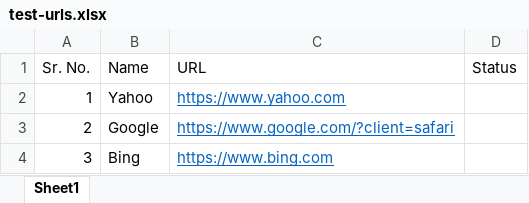
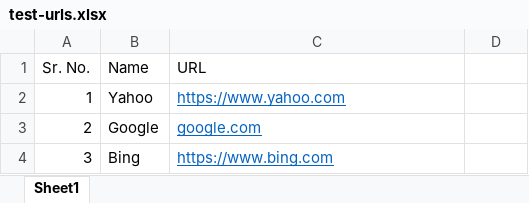
Before and after one commit to pawanJ09/url-validator, an Excel workbook: sheet/test-urls.xlsx, sheet Sheet1, drawn as a sheet; values as stored, in another font and other column widths than the file's, no borders; the diff names each change by its address in the sheet, - before the commit and + after, or states it on an @@ line.

```diff
--- a/sheet/test-urls.xlsx (sheet Sheet1)
+++ b/sheet/test-urls.xlsx (sheet Sheet1)
-D1: Status
+D1: (empty)
-C3 (URL): https://www.google.com/?client=safari
+C3 (URL): google.com
```
Also changed, not shown: 1 other file.
